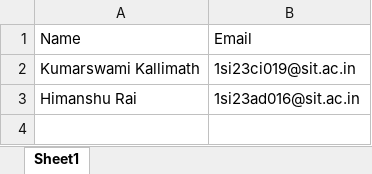
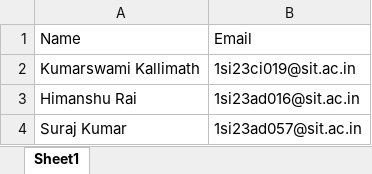
Before and after one commit to CodebyKumar/Mail-Certificate, an Excel workbook: participants/participants.xlsx, sheet Sheet1, drawn as a sheet; values as stored, in another font and other column widths than the file's, no borders; the diff names each change by its address in the sheet, - before the commit and + after, or states it on an @@ line.

```diff
--- a/participants/participants.xlsx (sheet Sheet1)
+++ b/participants/participants.xlsx (sheet Sheet1)
+row 4: Suraj Kumar | 1si23ad057@sit.ac.in
```
Also changed, not shown: 9 other files.
